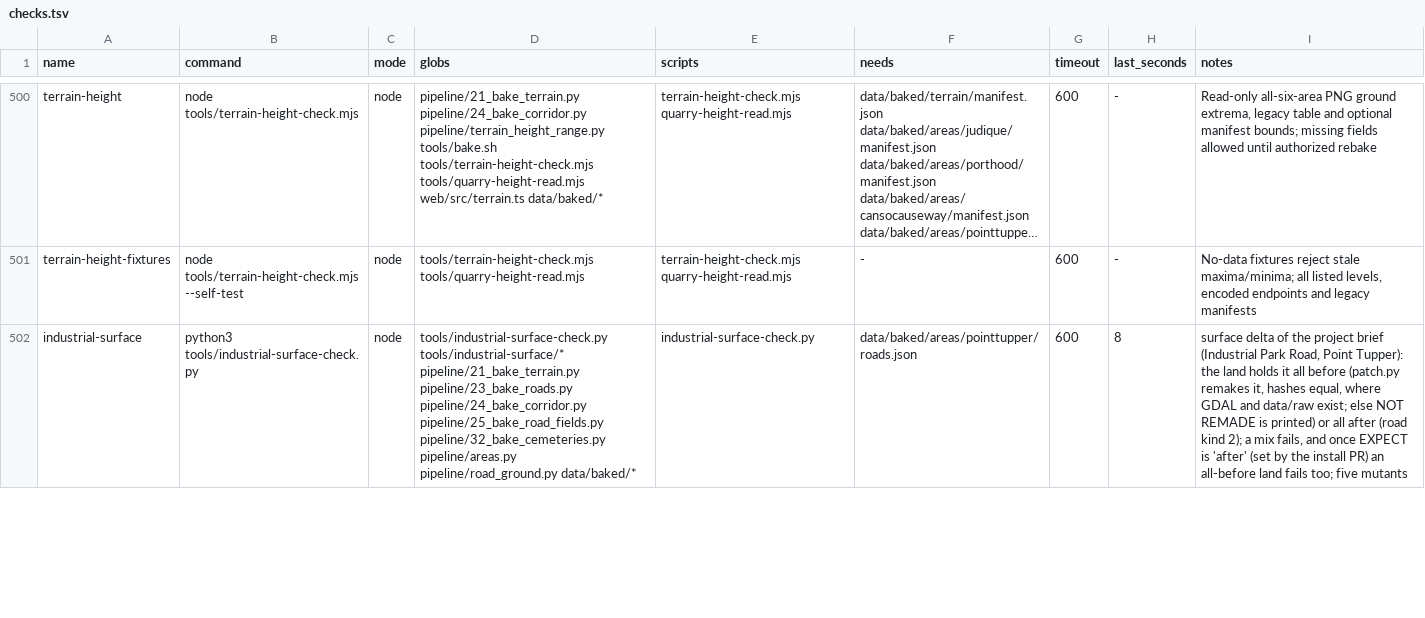
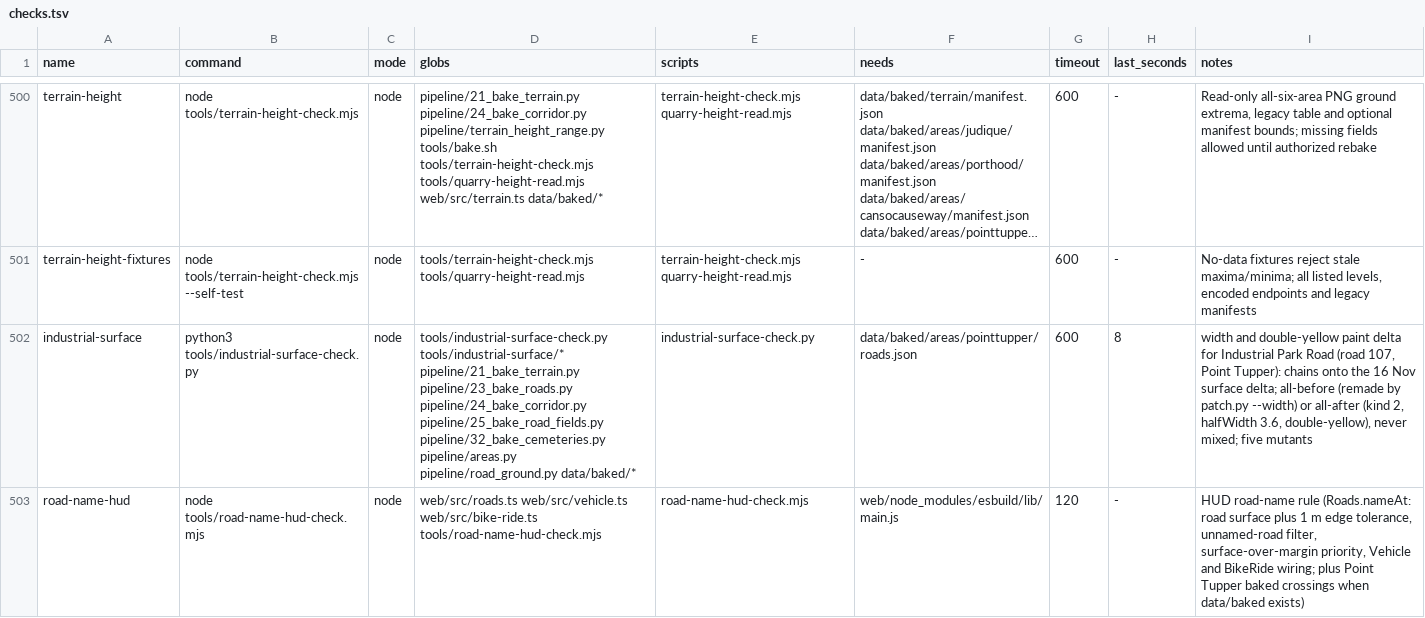
Before and after one commit to dfakkeldy/just-drive, a TSV file: tools/checks.tsv, drawn as a sheet; only a part is shown, gaps mark what is left out; long unchanged cells end in …; the diff covers the shown part only; the diff names each change by its address in the sheet, - before the commit and + after, or states it on an @@ line.

Commit message:
Finish Industrial Park Road width delta, overpass update, HUD road-name rules, and checks

```diff
--- a/tools/checks.tsv
+++ b/tools/checks.tsv
-I502 (notes): surface delta of the project brief (Industrial Park Road, Point Tupper): the land holds it all before (patch.py remakes it, hashes equal, where GDAL and data/raw exist; else NOT REMADE is printed) or all after (road kind 2); a mix fails, and once EXPECT is 'after' (set by the install PR) an all-before land fails too; five mutants
+I502 (notes): width and double-yellow paint delta for Industrial Park Road (road 107, Point Tupper): chains onto the 16 Nov surface delta; all-before (remade by patch.py --width) or all-after (kind 2, halfWidth 3.6, double-yellow), never mixed; five mutants
+row 503: road-name-hud | node tools/road-name-hud-check.mjs | node | web/src/roads.ts web/src/vehicle.ts web/src/bike-ride.ts tools/road-name-hud-check.mjs | road-name-hud-check.mjs | web/node_modules/esbuild/lib/main.js | 120 | - | HUD road-name rule (Roads.nameAt: road surface plus 1 m edge tolerance, unnamed-road filter, surface-over-margin priority, Vehicle and BikeRide wiring; plus Point Tupper baked crossings when data/baked exists)
```
Also changed, not shown: 2 added rows elsewhere in this file, tools/checks-hosts.tsv, 19 other files.
